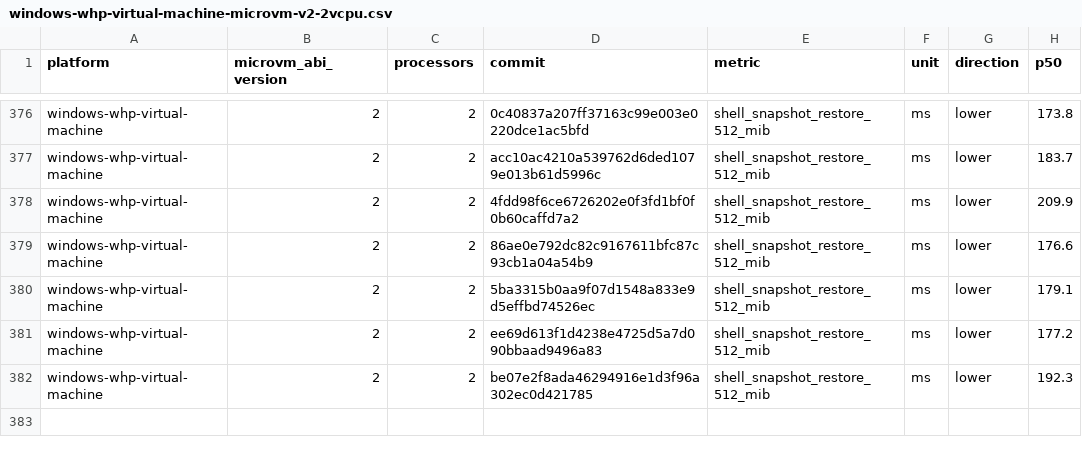
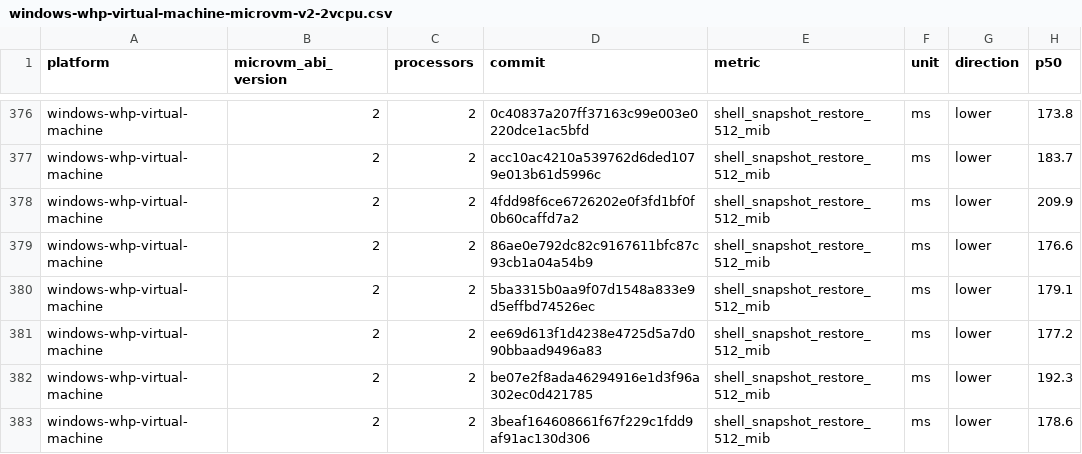
Before and after one commit to microsoft/nvx, a CSV file: data/windows-whp-virtual-machine-microvm-v2-2vcpu.csv, drawn as a sheet; only a part is shown, gaps mark what is left out; the diff names each change by its address in the sheet, - before the commit and + after, or states it on an @@ line.

```diff
--- a/data/windows-whp-virtual-machine-microvm-v2-2vcpu.csv
+++ b/data/windows-whp-virtual-machine-microvm-v2-2vcpu.csv
+row 383: windows-whp-virtual-machine | 2 | 2 | 3beaf164608661f67f229c1fdd9af91ac130d306 | shell_snapshot_restore_512_mib | ms | lower | 178.6
```
Also changed, not shown: data/linux-mshv-virtual-machine-microvm-v2-2vcpu.csv, data/linux-mshv-virtual-machine-microvm-v2-4vcpu.csv, 9 other files.
